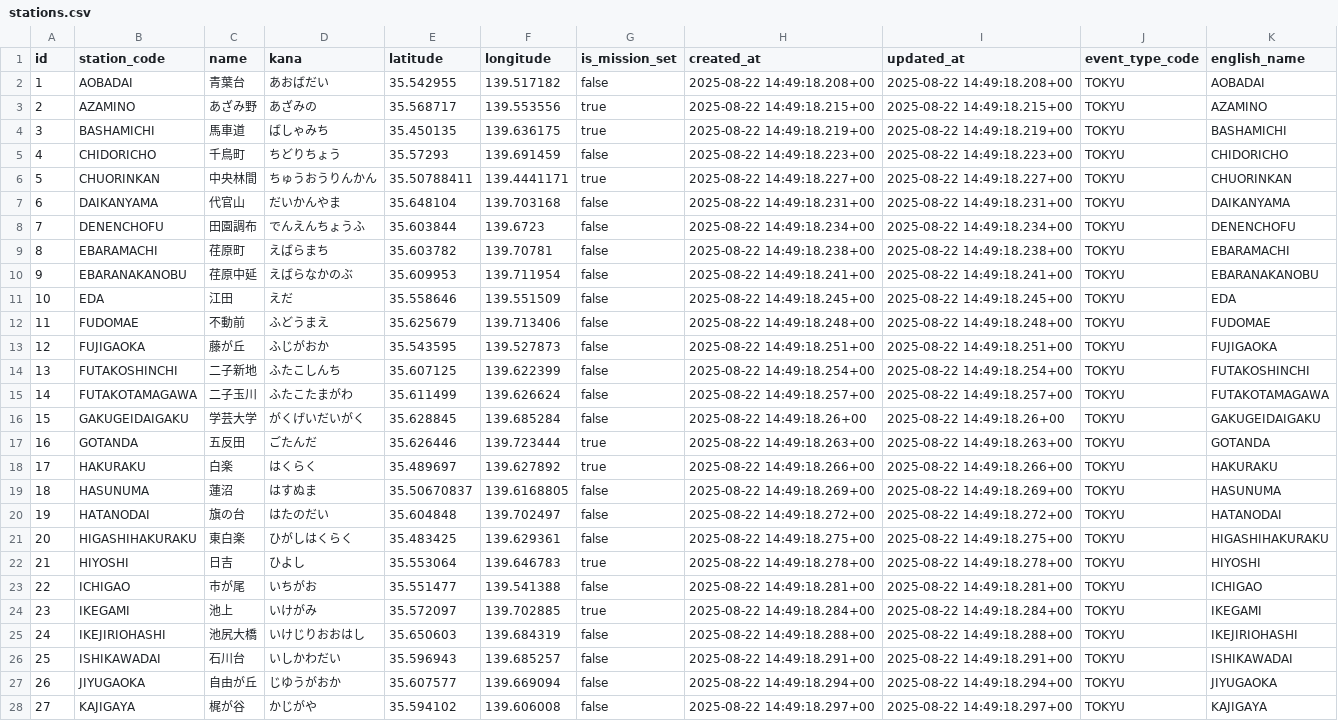
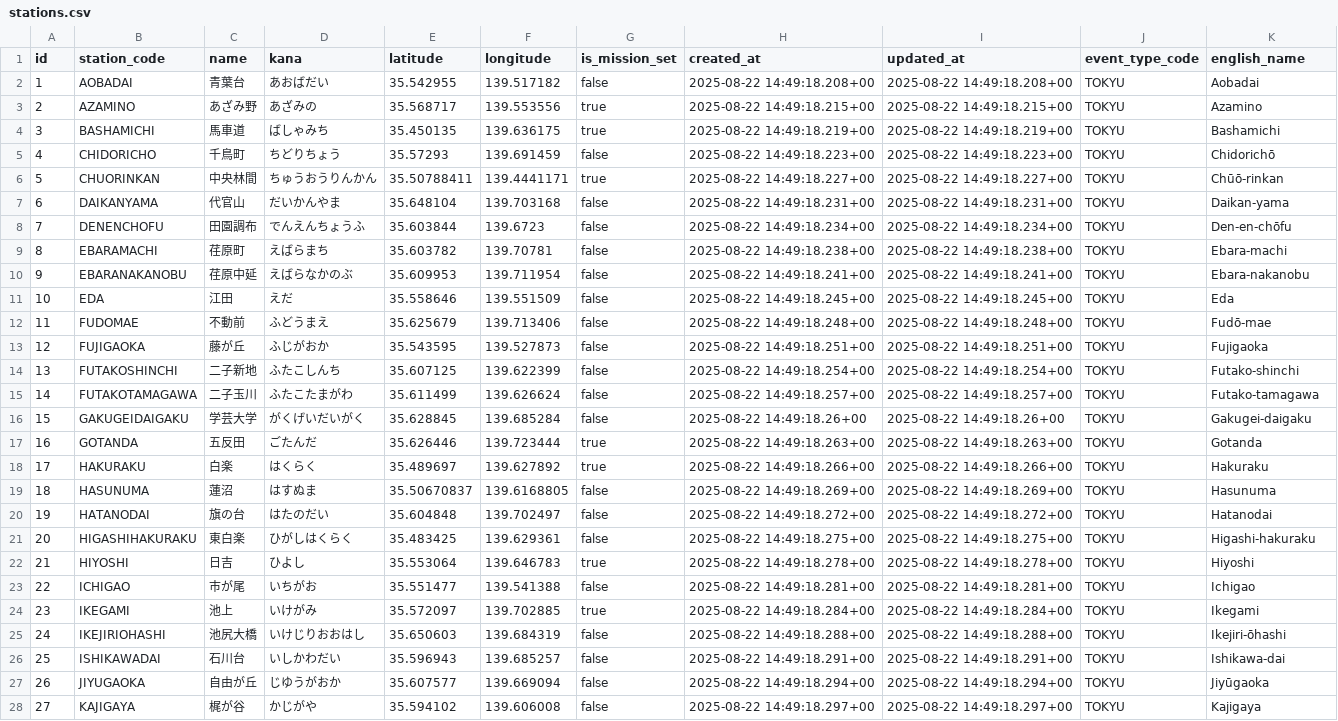
Before and after one commit to wist6ri4-org/realmomotetsu-v2, a CSV file: prisma/csv/stations.csv, drawn as a sheet; only a part is shown; the diff covers the shown part only; the diff names each change by its address in the sheet, - before the commit and + after, or states it on an @@ line.

```diff
--- a/prisma/csv/stations.csv
+++ b/prisma/csv/stations.csv
-K2 (english_name): AOBADAI
+K2 (english_name): Aobadai
-K3 (english_name): AZAMINO
+K3 (english_name): Azamino
-K4 (english_name): BASHAMICHI
+K4 (english_name): Bashamichi
-K5 (english_name): CHIDORICHO
+K5 (english_name): Chidorichō
-K6 (english_name): CHUORINKAN
+K6 (english_name): Chūō-rinkan
-K7 (english_name): DAIKANYAMA
+K7 (english_name): Daikan-yama
-K8 (english_name): DENENCHOFU
+K8 (english_name): Den-en-chōfu
-K9 (english_name): EBARAMACHI
+K9 (english_name): Ebara-machi
-K10 (english_name): EBARANAKANOBU
+K10 (english_name): Ebara-nakanobu
-K11 (english_name): EDA
+K11 (english_name): Eda
-K12 (english_name): FUDOMAE
+K12 (english_name): Fudō-mae
-K13 (english_name): FUJIGAOKA
+K13 (english_name): Fujigaoka
-K14 (english_name): FUTAKOSHINCHI
+K14 (english_name): Futako-shinchi
-K15 (english_name): FUTAKOTAMAGAWA
+K15 (english_name): Futako-tamagawa
-K16 (english_name): GAKUGEIDAIGAKU
+K16 (english_name): Gakugei-daigaku
-K17 (english_name): GOTANDA
+K17 (english_name): Gotanda
-K18 (english_name): HAKURAKU
+K18 (english_name): Hakuraku
-K19 (english_name): HASUNUMA
+K19 (english_name): Hasunuma
-K20 (english_name): HATANODAI
+K20 (english_name): Hatanodai
-K21 (english_name): HIGASHIHAKURAKU
+K21 (english_name): Higashi-hakuraku
-K22 (english_name): HIYOSHI
+K22 (english_name): Hiyoshi
-K23 (english_name): ICHIGAO
+K23 (english_name): Ichigao
-K24 (english_name): IKEGAMI
+K24 (english_name): Ikegami
-K25 (english_name): IKEJIRIOHASHI
+K25 (english_name): Ikejiri-ōhashi
-K26 (english_name): ISHIKAWADAI
+K26 (english_name): Ishikawa-dai
-K27 (english_name): JIYUGAOKA
+K27 (english_name): Jiyūgaoka
-K28 (english_name): KAJIGAYA
+K28 (english_name): Kajigaya
```
Also changed, not shown: 65 edited cells elsewhere in this file, data/20250517_TOKYU/stations.csv, data/20251115_TOKYU_V2/stations.csv.
